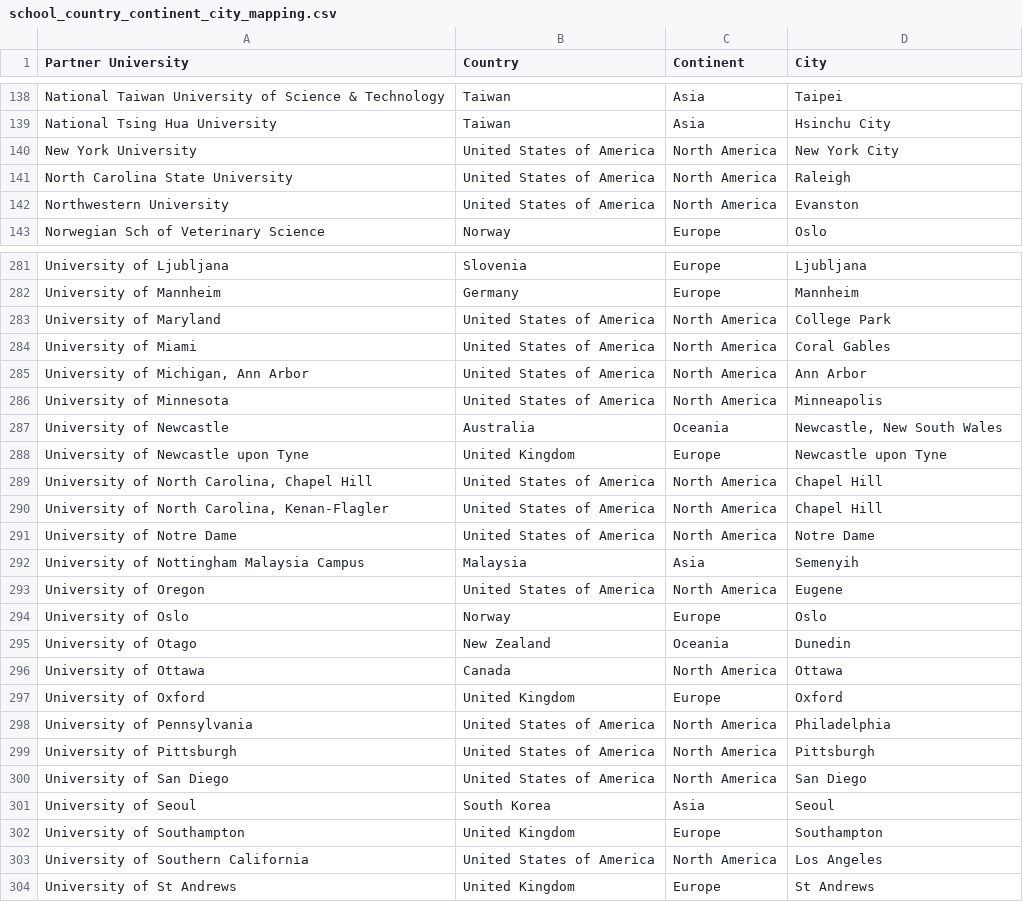
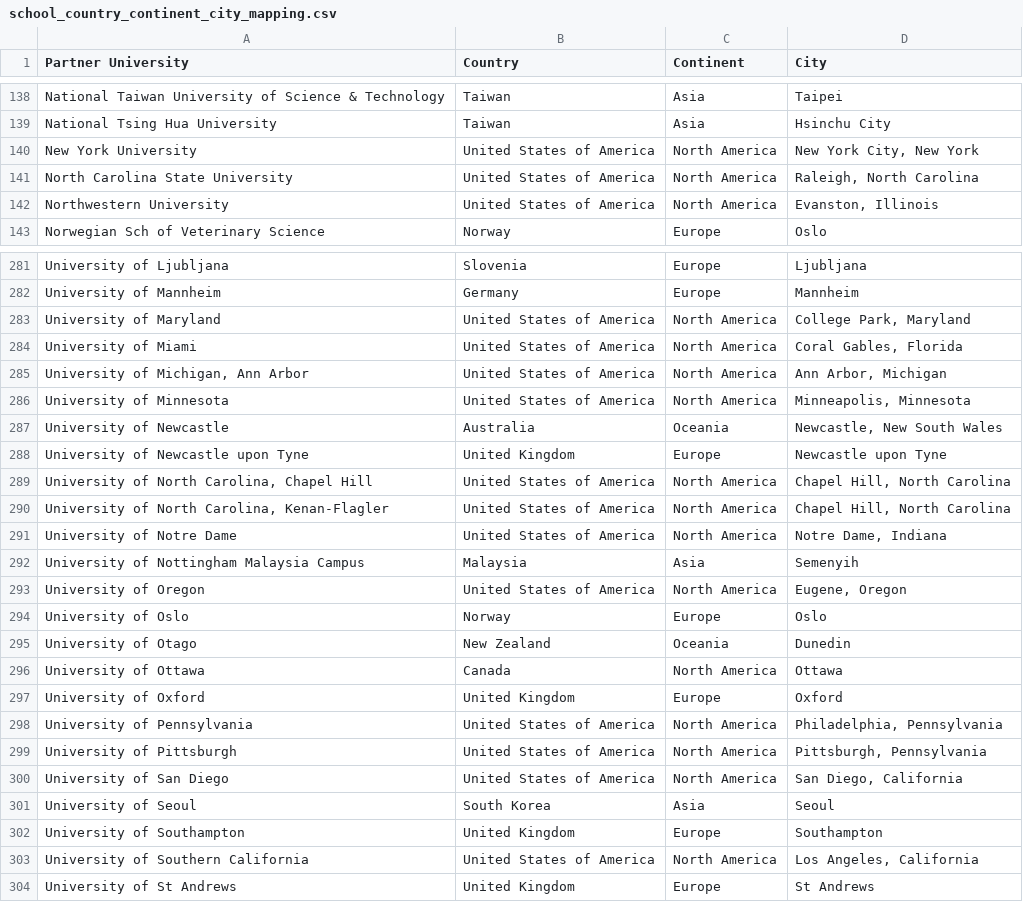
Before and after one commit to yzhilong/SEPickerV2, a CSV file: data/school_country_continent_city_mapping.csv, drawn as a sheet; only a part is shown, gaps mark what is left out; the diff covers the shown part only.

Commit message:
Added city/state to schools

```diff
--- a/data/school_country_continent_city_mapping.csv
+++ b/data/school_country_continent_city_mapping.csv
@@ -139,5 +139,5 @@ National Taiwan University of Science & Technology,Taiwan,Asia,Taipei
 National Tsing Hua University,Taiwan,Asia,Hsinchu City
-New York University,United States of America,North America,New York City
-North Carolina State University,United States of America,North America,Raleigh
-Northwestern University,United States of America,North America,Evanston
+New York University,United States of America,North America,"New York City, New York"
+North Carolina State University,United States of America,North America,"Raleigh, North Carolina"
+Northwestern University,United States of America,North America,"Evanston, Illinois"
 Norwegian Sch of Veterinary Science,Norway,Europe,Oslo
@@ -282,13 +282,13 @@ University of Ljubljana,Slovenia,Europe,Ljubljana
 University of Mannheim,Germany,Europe,Mannheim
-University of Maryland,United States of America,North America,College Park
-University of Miami,United States of America,North America,Coral Gables
-"University of Michigan, Ann Arbor",United States of America,North America,Ann Arbor
-University of Minnesota,United States of America,North America,Minneapolis
+University of Maryland,United States of America,North America,"College Park, Maryland"
+University of Miami,United States of America,North America,"Coral Gables, Florida"
+"University of Michigan, Ann Arbor",United States of America,North America,"Ann Arbor, Michigan"
+University of Minnesota,United States of America,North America,"Minneapolis, Minnesota"
 University of Newcastle,Australia,Oceania,"Newcastle, New South Wales"
 University of Newcastle upon Tyne,United Kingdom,Europe,Newcastle upon Tyne
-"University of North Carolina, Chapel Hill",United States of America,North America,Chapel Hill
-"University of North Carolina, Kenan-Flagler",United States of America,North America,Chapel Hill
-University of Notre Dame,United States of America,North America,Notre Dame
+"University of North Carolina, Chapel Hill",United States of America,North America,"Chapel Hill, North Carolina"
+"University of North Carolina, Kenan-Flagler",United States of America,North America,"Chapel Hill, North Carolina"
+University of Notre Dame,United States of America,North America,"Notre Dame, Indiana"
 University of Nottingham Malaysia Campus,Malaysia,Asia,Semenyih
-University of Oregon,United States of America,North America,Eugene
+University of Oregon,United States of America,North America,"Eugene, Oregon"
 University of Oslo,Norway,Europe,Oslo
@@ -297,8 +297,8 @@ University of Ottawa,Canada,North America,Ottawa
 University of Oxford,United Kingdom,Europe,Oxford
-University of Pennsylvania,United States of America,North America,Philadelphia
-University of Pittsburgh,United States of America,North America,Pittsburgh
-University of San Diego,United States of America,North America,San Diego
+University of Pennsylvania,United States of America,North America,"Philadelphia, Pennsylvania"
+University of Pittsburgh,United States of America,North America,"Pittsburgh, Pennsylvania"
+University of San Diego,United States of America,North America,"San Diego, California"
 University of Seoul,South Korea,Asia,Seoul
 University of Southampton,United Kingdom,Europe,Southampton
-University of Southern California,United States of America,North America,Los Angeles
+University of Southern California,United States of America,North America,"Los Angeles, California"
 University of St Andrews,United Kingdom,Europe,St Andrews
```
Also changed, not shown: 52 edited cells elsewhere in this file, 6 other files.
